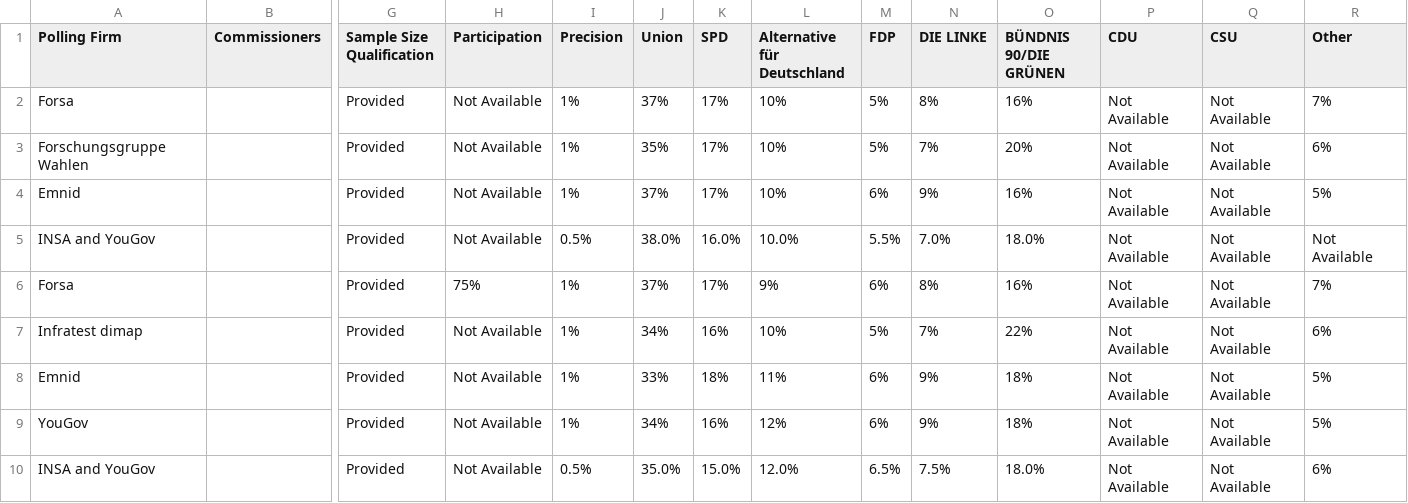
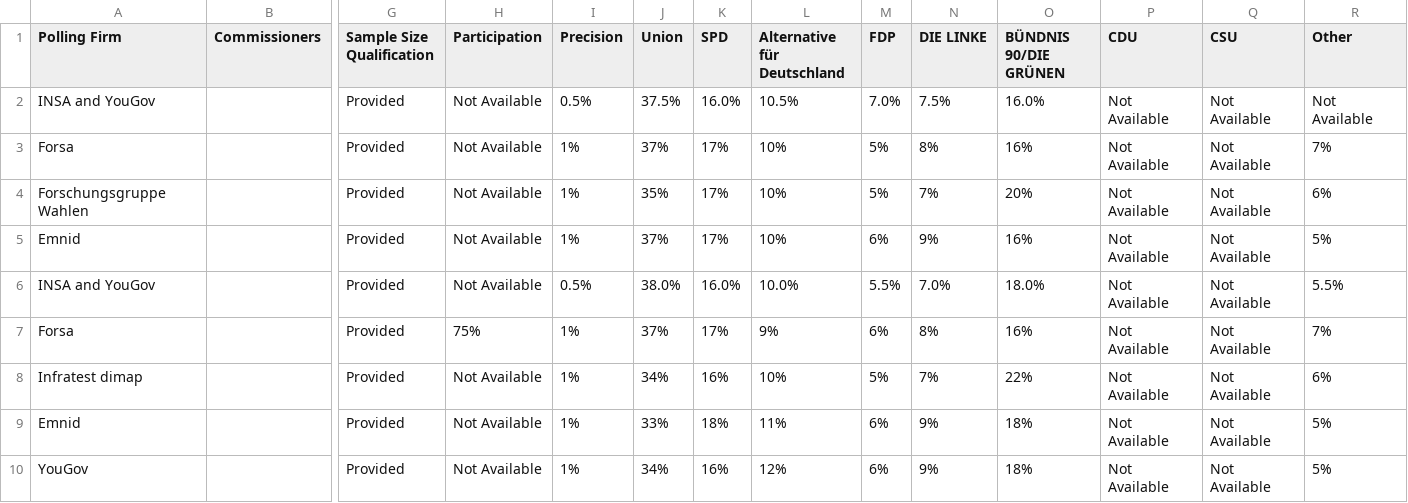
Before and after one commit to filipvanlaenen/eopaod, a CSV file: docs/de-N.csv, drawn as a sheet; only a part is shown, gaps mark what is left out; the shorter side is filled out with more unchanged rows; addresses are those after the commit; rows hold the shown columns only; the diff names each change by its address in the sheet, - before the commit and + after, or states it on an @@ line.

```diff
--- a/docs/de-N.csv
+++ b/docs/de-N.csv
+row 2: INSA and YouGov |  | Provided | Not Available | 0.5% | 37.5% | 16.0% | 10.5% | 7.0% | 7.5% | 16.0% | Not Available | Not Available | Not Available
-R6 (Other): Not Available
+R6 (Other): 5.5%
```
Also changed, not shown: docs/de.csv.
